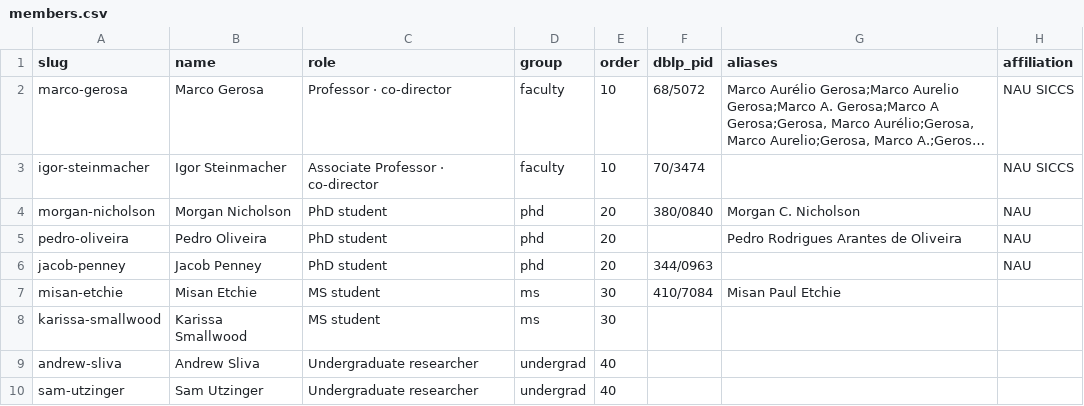
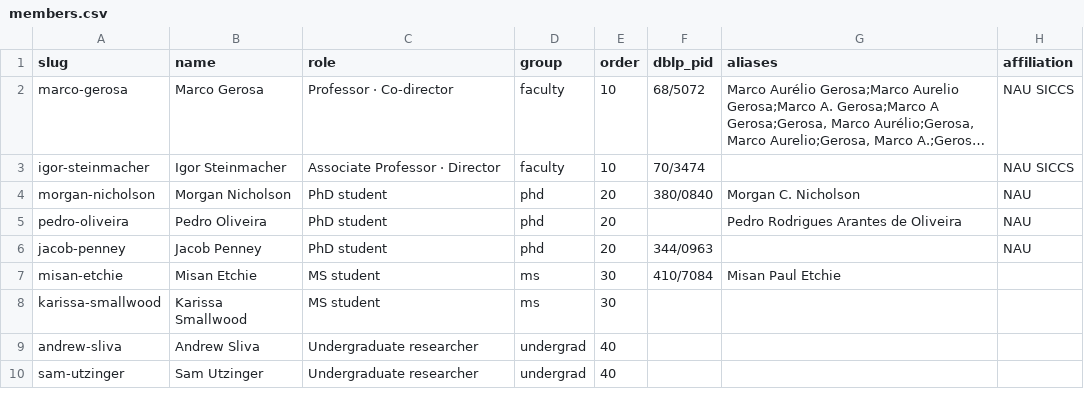
Before and after one commit to RESHAPELab/reshapelab, a CSV file: data/members.csv, drawn as a sheet; only a part is shown; long unchanged cells end in …; the diff names each change by its address in the sheet, - before the commit and + after, or states it on an @@ line.

Commit message:
updating pubs and content, given new policy of adding only pubs withnon of the directors

```diff
--- a/data/members.csv
+++ b/data/members.csv
-C2 (role): Professor · co-director
+C2 (role): Professor · Co-director
-C3 (role): Associate Professor · co-director
+C3 (role): Associate Professor · Director
```
Also changed, not shown: 33 other files.
